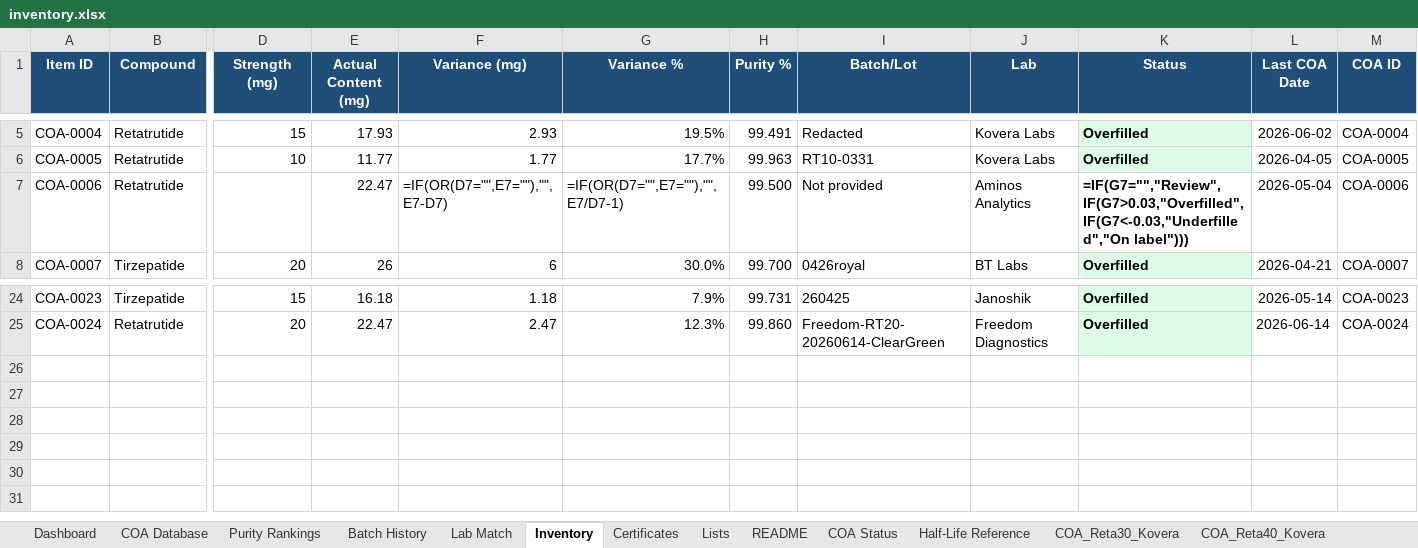
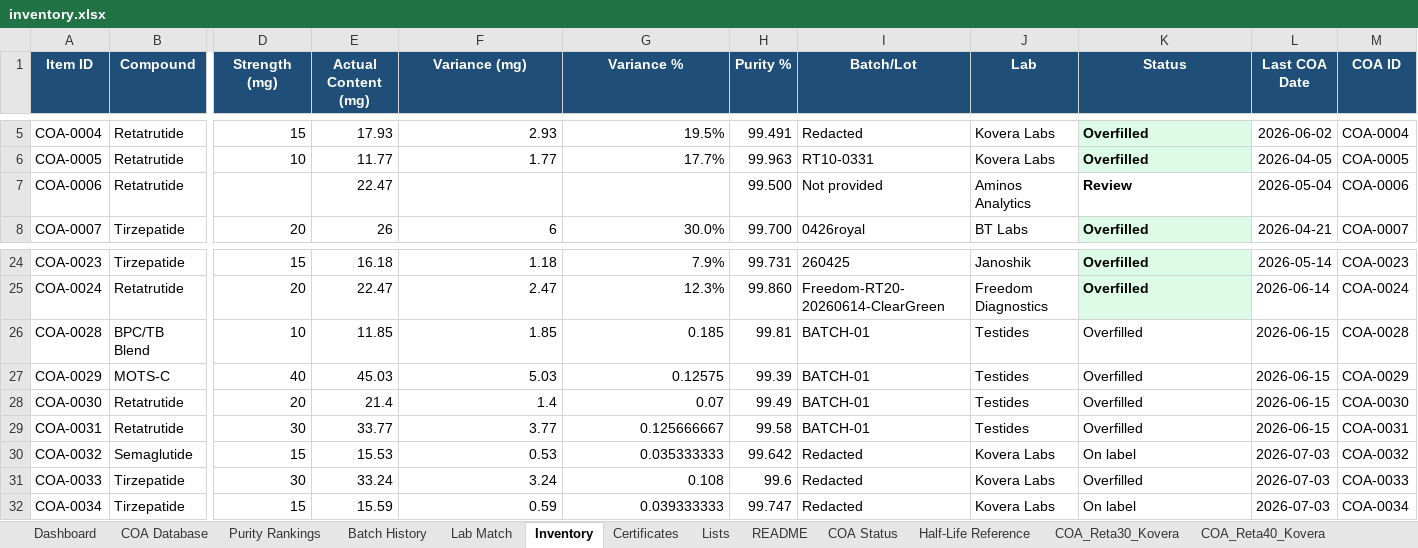
Before and after one commit to Thelaw818/TheFuture, an Excel workbook: inventory.xlsx, sheet Inventory, drawn as a sheet; only a part is shown, gaps mark what is left out; values as stored, in another font and other column widths than the file's, no borders; formulas without a stored value are shown as written; table styles not drawn; rows hold the shown columns only; the diff names each change by its address in the sheet, - before the commit and + after, or states it on an @@ line.

```diff
--- a/inventory.xlsx (sheet Inventory)
+++ b/inventory.xlsx (sheet Inventory)
-F7 (Variance (mg)): =IF(OR(D7="",E7=""),"",E7-D7)
+F7 (Variance (mg)): (empty)
-G7 (Variance %): =IF(OR(D7="",E7=""),"",E7/D7-1)
+G7 (Variance %): (empty)
-K7 (Status): =IF(G7="","Review",IF(G7>0.03,"Overfilled",IF(G7<-0.03,"Underfilled","On label")))
+K7 (Status): Review
+row 26: COA-0028 | BPC/TB Blend | 10 | 11.85 | 1.85 | 0.185 | 99.81 | BATCH-01 | Testides | Overfilled | 2026-06-15 | COA-0028
+row 27: COA-0029 | MOTS-C | 40 | 45.03 | 5.03 | 0.12575 | 99.39 | BATCH-01 | Testides | Overfilled | 2026-06-15 | COA-0029
+row 28: COA-0030 | Retatrutide | 20 | 21.4 | 1.4 | 0.07 | 99.49 | BATCH-01 | Testides | Overfilled | 2026-06-15 | COA-0030
+row 29: COA-0031 | Retatrutide | 30 | 33.77 | 3.77 | 0.125666667 | 99.58 | BATCH-01 | Testides | Overfilled | 2026-06-15 | COA-0031
+row 30: COA-0032 | Semaglutide | 15 | 15.53 | 0.53 | 0.035333333 | 99.642 | Redacted | Kovera Labs | On label | 2026-07-03 | COA-0032
+row 31: COA-0033 | Tirzepatide | 30 | 33.24 | 3.24 | 0.108 | 99.6 | Redacted | Kovera Labs | Overfilled | 2026-07-03 | COA-0033
+row 32: COA-0034 | Tirzepatide | 15 | 15.59 | 0.59 | 0.039333333 | 99.747 | Redacted | Kovera Labs | On label | 2026-07-03 | COA-0034
```
Also changed, not shown: sheet COA Database, sheet Certificates, sheet Dashboard, sheet Batch History, sheet COA Status, sheet Purity Rankings, 1 more sheet, charts or pictures, inventory_updated.xlsx, 2 other files.
